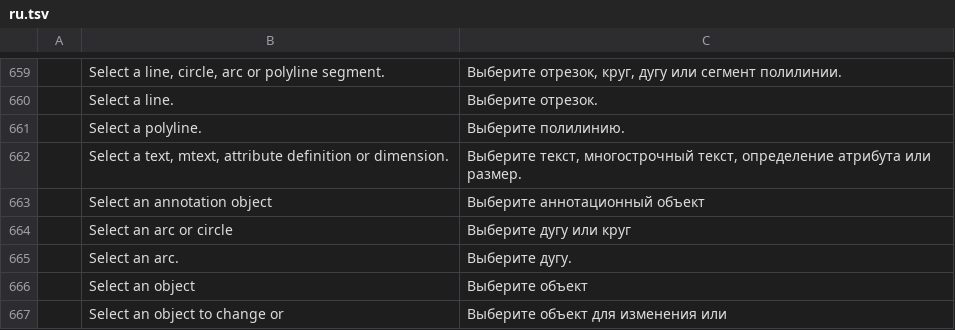
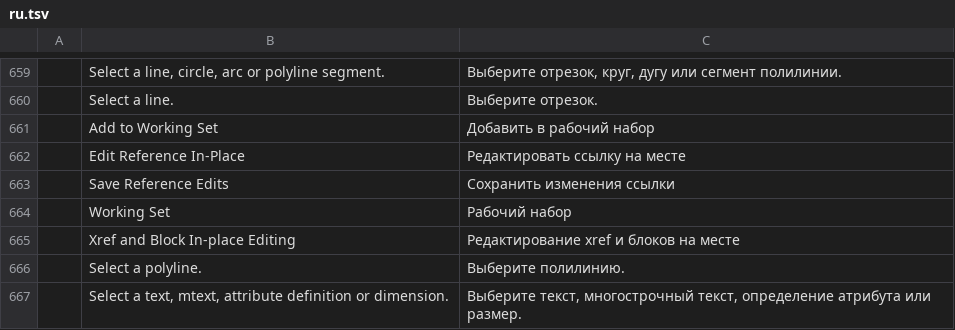
Before and after one commit to zbiarsun-hash/cadcraft, a TSV file: crates/ui-egui/src/i18n/ru.tsv, drawn as a sheet; only a part is shown, gaps mark what is left out; the shorter side is filled out with more unchanged rows.

```diff
--- a/crates/ui-egui/src/i18n/ru.tsv
+++ b/crates/ui-egui/src/i18n/ru.tsv
@@ -660,2 +660,7 @@
 	Select a line.	Выберите отрезок.
+	Add to Working Set	Добавить в рабочий набор
+	Edit Reference In-Place	Редактировать ссылку на месте
+	Save Reference Edits	Сохранить изменения ссылки
+	Working Set	Рабочий набор
+	Xref and Block In-place Editing	Редактирование xref и блоков на месте
 	Select a polyline.	Выберите полилинию.
```
Also changed, not shown: crates/ui-egui/src/i18n/de.tsv, crates/ui-egui/src/i18n/es.tsv, 8 other files.
